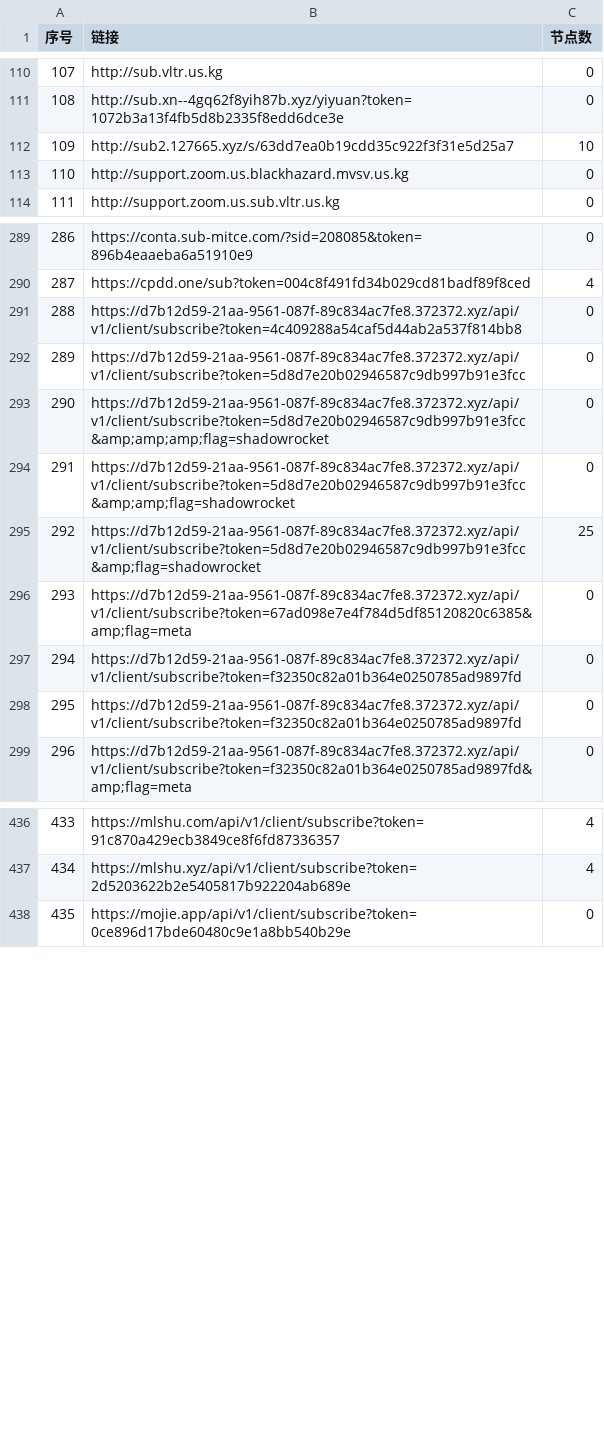
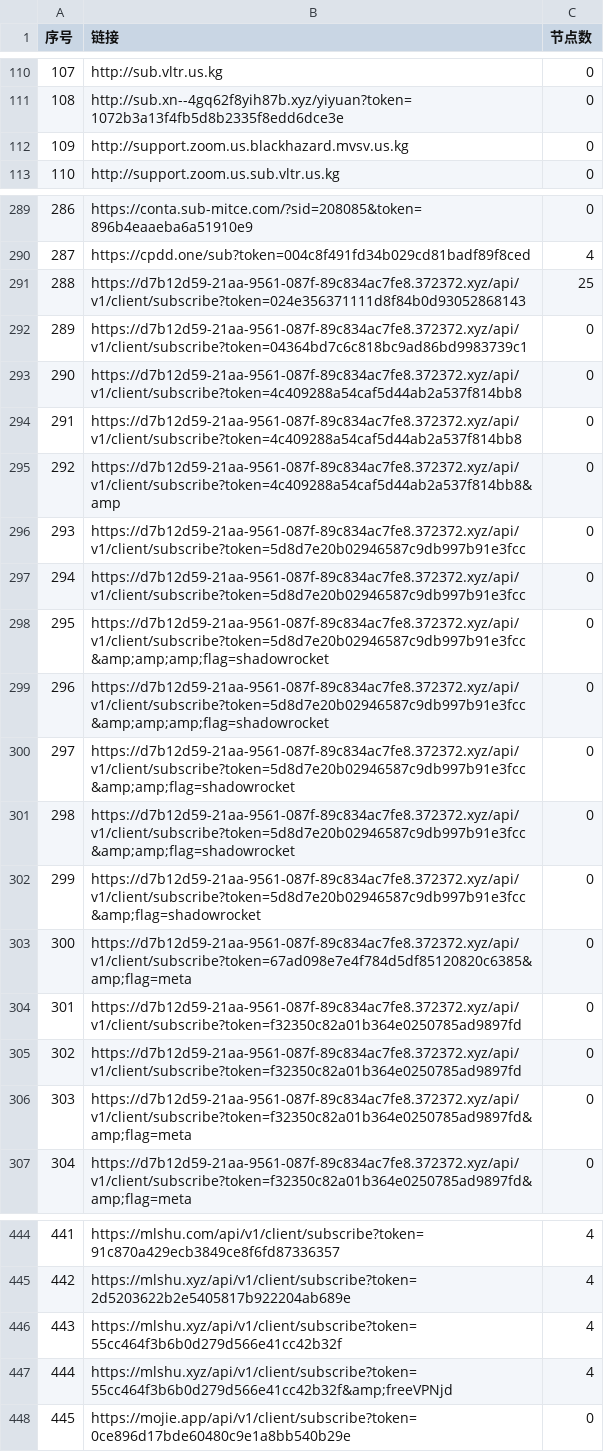
Before and after one commit to 3878590578/NoMoreWalls, a CSV file: list_result.csv, drawn as a sheet; only a part is shown, gaps mark what is left out; removed rows and columns are numbered as before the commit, all else as after; the diff covers the shown part only; the diff names each change by its address in the sheet, - before the commit and + after, or states it on an @@ line.

```diff
--- a/list_result.csv
+++ b/list_result.csv
-row 112: 109 | http://sub2.127665.xyz/s/63dd7ea0b19cdd35c922f3f31e5d25a7 | 10
@@ column A (序号) renumbered between rows 112 and 773 @@
+row 291: 288 | https://d7b12d59-21aa-9561-087f-89c834ac7fe8.372372.xyz/api/v1/client/subscribe?token=024e356371111d8f84b0d93052868143 | 25
+row 292: 289 | https://d7b12d59-21aa-9561-087f-89c834ac7fe8.372372.xyz/api/v1/client/subscribe?token=04364bd7c6c818bc9ad86bd9983739c1 | 0
+row 294: 291 | https://d7b12d59-21aa-9561-087f-89c834ac7fe8.372372.xyz/api/v1/client/subscribe?token=4c409288a54caf5d44ab2a537f814bb8 | 0
+row 295: 292 | https://d7b12d59-21aa-9561-087f-89c834ac7fe8.372372.xyz/api/v1/client/subscribe?token=4c409288a54caf5d44ab2a537f814bb8&amp | 0
+row 296: 293 | https://d7b12d59-21aa-9561-087f-89c834ac7fe8.372372.xyz/api/v1/client/subscribe?token=5d8d7e20b02946587c9db997b91e3fcc | 0
+row 299: 296 | https://d7b12d59-21aa-9561-087f-89c834ac7fe8.372372.xyz/api/v1/client/subscribe?token=5d8d7e20b02946587c9db997b91e3fcc&amp;amp;amp;flag=shadowrocket | 0
+row 301: 298 | https://d7b12d59-21aa-9561-087f-89c834ac7fe8.372372.xyz/api/v1/client/subscribe?token=5d8d7e20b02946587c9db997b91e3fcc&amp;amp;flag=shadowrocket | 0
-C302 (节点数): 25
+C302 (节点数): 0
+row 306: 303 | https://d7b12d59-21aa-9561-087f-89c834ac7fe8.372372.xyz/api/v1/client/subscribe?token=f32350c82a01b364e0250785ad9897fd&amp;flag=meta | 0
+row 446: 443 | https://mlshu.xyz/api/v1/client/subscribe?token=55cc464f3b6b0d279d566e41cc42b32f | 4
+row 447: 444 | https://mlshu.xyz/api/v1/client/subscribe?token=55cc464f3b6b0d279d566e41cc42b32f&amp;freeVPNjd | 4
```
Also changed, not shown: 3 added rows, 1 removed row and 18 edited cells elsewhere in this file, 51 other files.
